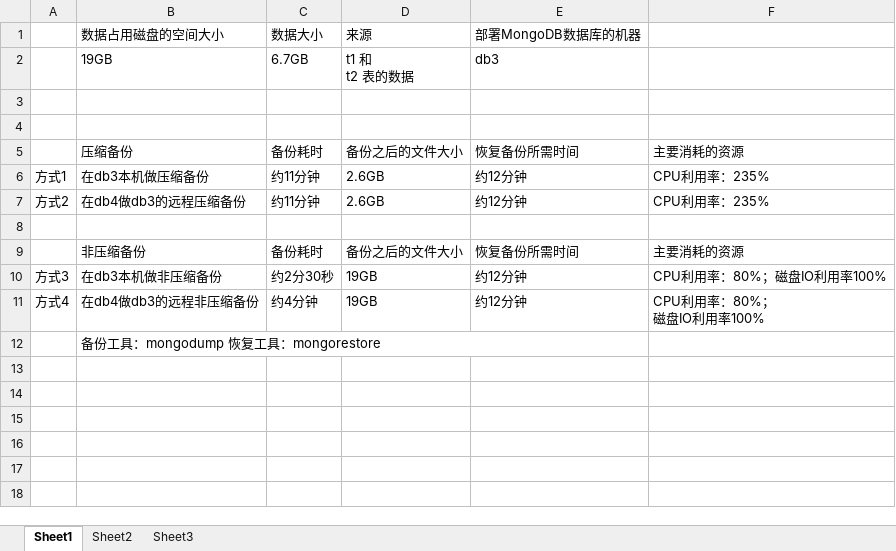
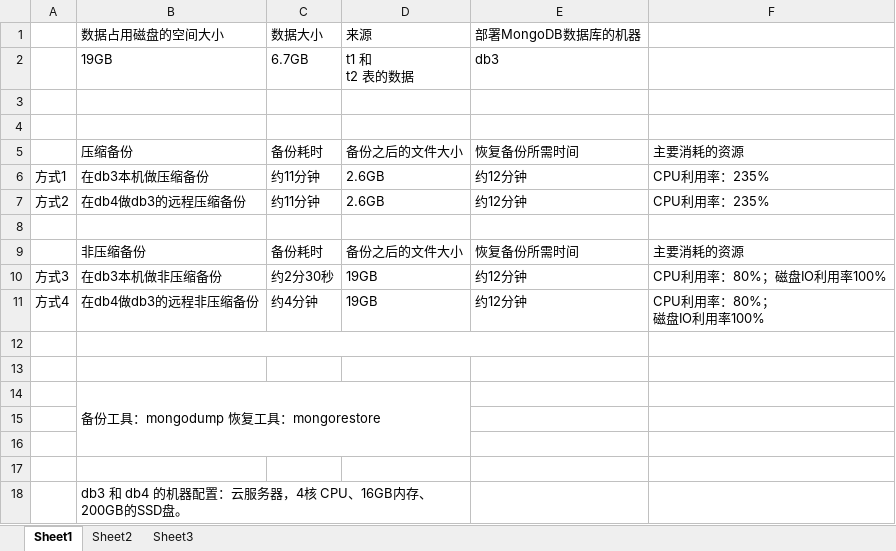
Before and after one commit to mysqlbin/dba_note, an Excel workbook: note/2020-06-13-NoSQL/2020-10-09-MongoDB/2020-06-13-备份与恢复/备份与恢复的方案对比-2020-06-15.xlsx, sheet Sheet1, drawn as a sheet; values as stored, in another font and other column widths than the file's, no borders; removed rows and columns are numbered as before the commit, all else as after; the diff names each change by its address in the sheet, - before the commit and + after, or states it on an @@ line.

```diff
--- a/note/2020-06-13-NoSQL/2020-10-09-MongoDB/2020-06-13-备份与恢复/备份与恢复的方案对比-2020-06-15.xlsx (sheet Sheet1)
+++ b/note/2020-06-13-NoSQL/2020-10-09-MongoDB/2020-06-13-备份与恢复/备份与恢复的方案对比-2020-06-15.xlsx (sheet Sheet1)
+row 12: (empty)
+row 13: (empty)
-B12:E12 merged
+B14:D16 merged
+row 15: (empty)
+row 16: (empty)
+row 17: (empty)
+row 18:  | db3 和 db4 的机器配置：云服务器，4核 CPU、16GB内存、200GB的SSD盘。
```
Also changed, not shown: 6 other files.
